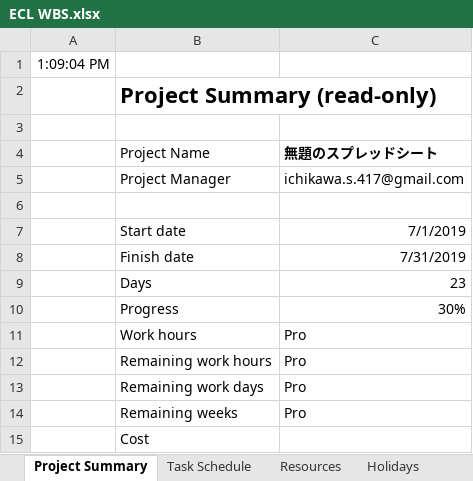
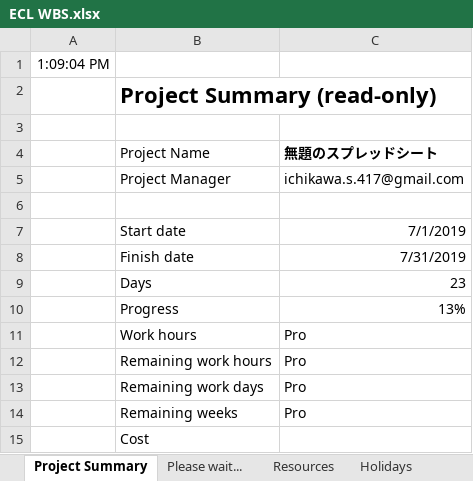
Before and after one commit to ecl11/ECL, an Excel workbook: ECL WBS.xlsx, sheet Project Summary, drawn as a sheet; values as stored, in another font and other column widths than the file's, no borders; charts and pictures not drawn; the diff names each change by its address in the sheet, - before the commit and + after, or states it on an @@ line.

```diff
--- a/ECL WBS.xlsx (sheet Project Summary)
+++ b/ECL WBS.xlsx (sheet Project Summary)
-sheet tab: Task Schedule
+sheet tab: Please wait...
-C10 (無題のスプレッドシート): 30%
+C10 (無題のスプレッドシート): 13%
```
Also changed, not shown: sheet Please wait....
